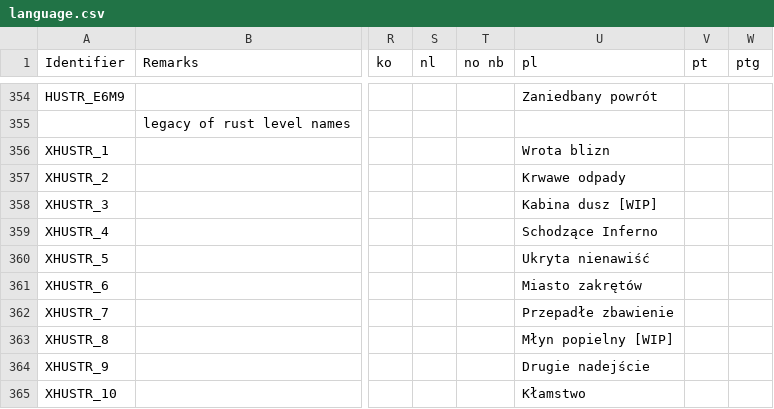
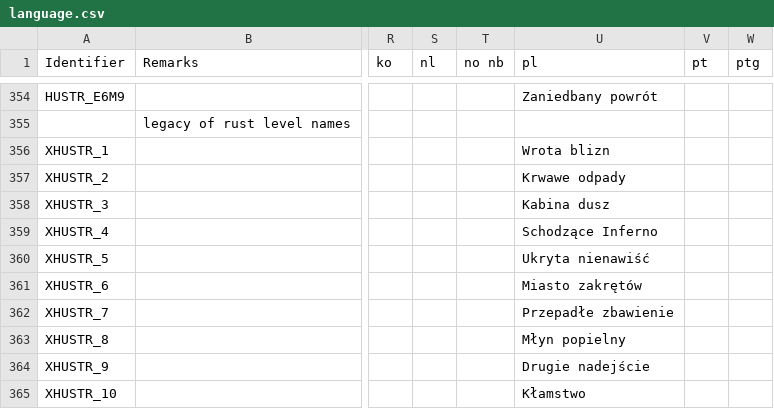
Before and after one commit to Owlet7/wadfusion, a CSV file: res/language.csv, drawn as a sheet; only a part is shown, gaps mark what is left out; the diff names each change by its address in the sheet, - before the commit and + after, or states it on an @@ line.

Commit message:
Update language.csv

```diff
--- a/res/language.csv
+++ b/res/language.csv
-U358 (pl): Kabina dusz [WIP]
+U358 (pl): Kabina dusz
-U363 (pl): Młyn popielny [WIP]
+U363 (pl): Młyn popielny
```
